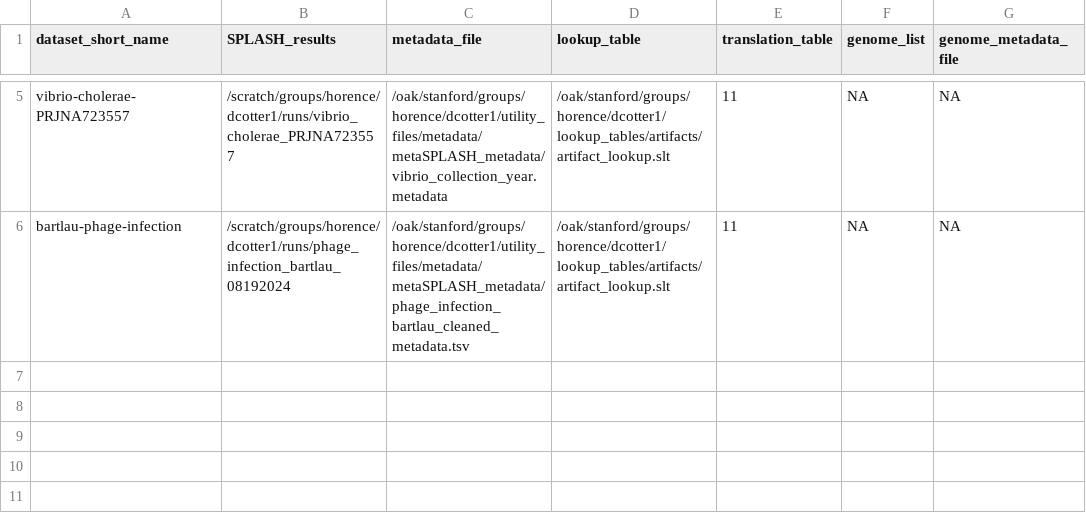
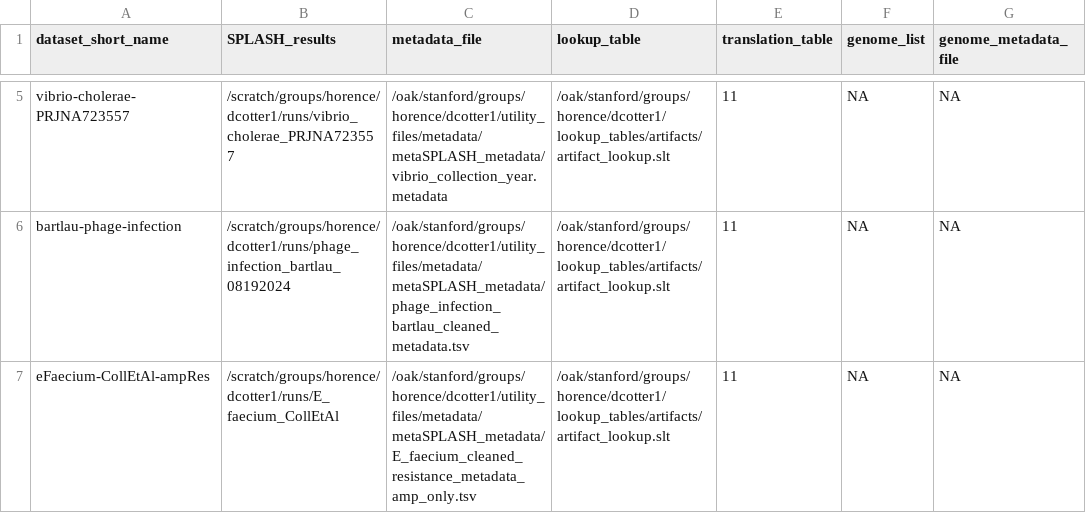
Before and after one commit to chstellar/flash26, a CSV file: dataset_table.csv, drawn as a sheet; only a part is shown, gaps mark what is left out.

Commit message:
add test example to dataset_table

```diff
--- a/dataset_table.csv
+++ b/dataset_table.csv
@@ -6 +6,2 @@ vibrio-cholerae-PRJNA723557,/scratch/groups/horence/dcotter1/runs/vibrio_cholera
 bartlau-phage-infection,/scratch/groups/horence/dcotter1/runs/phage_infection_bartlau_08192024,/oak/stanford/groups/horence/dcotter1/utility_files/metadata/metaSPLASH_metadata/phage_infection_bartlau_cleaned_metadata.tsv,/oak/stanford/groups/horence/dcotter1/lookup_tables/artifacts/artifact_lookup.slt,11,NA,NA
+eFaecium-CollEtAl-ampRes,/scratch/groups/horence/dcotter1/runs/E_faecium_CollEtAl,/oak/stanford/groups/horence/dcotter1/utility_files/metadata/metaSPLASH_metadata/E_faecium_cleaned_resistance_metadata_amp_only.tsv,/oak/stanford/groups/horence/dcotter1/lookup_tables/artifacts/artifact_lookup.slt,11,NA,NA
```
Also changed, not shown: 1 other file.
